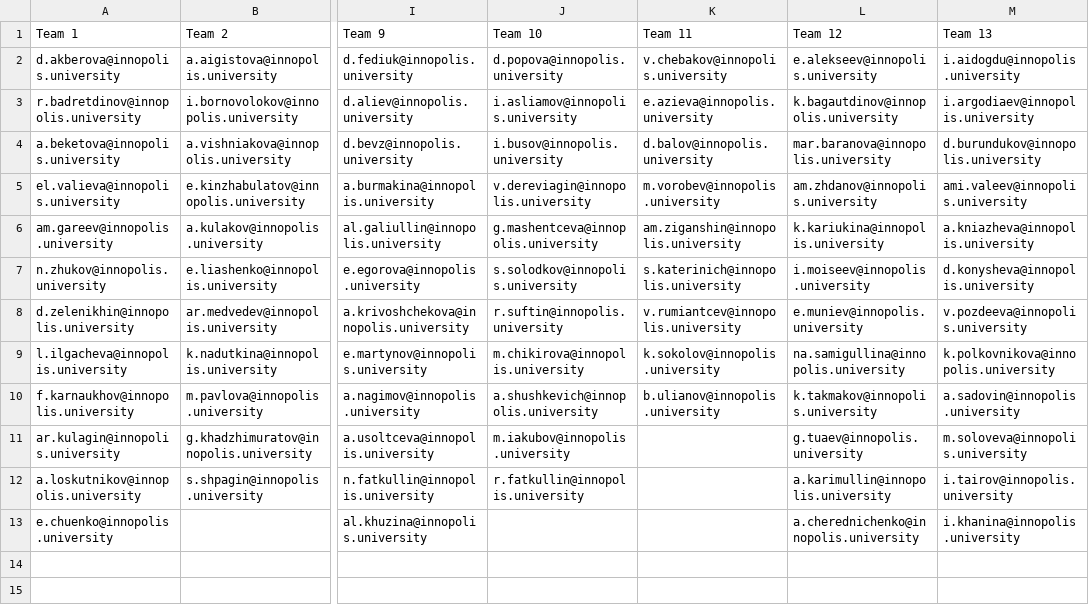
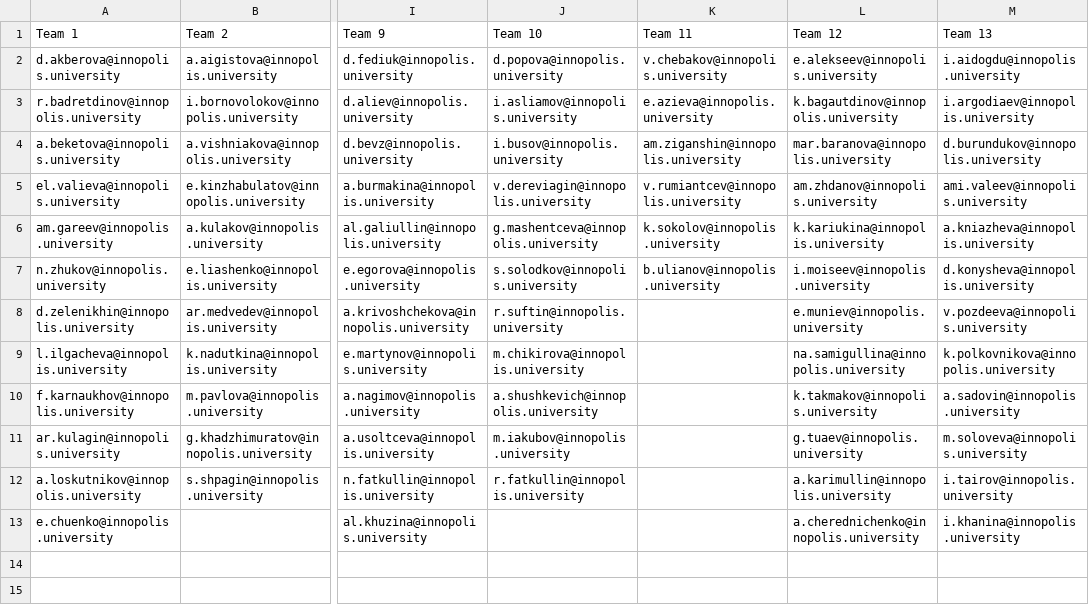
Before and after one commit to DaniK-51/attendance-counter, a CSV file: Participants_by_teams.csv, drawn as a sheet; only a part is shown, gaps mark what is left out; the diff names each change by its address in the sheet, - before the commit and + after, or states it on an @@ line.

```diff
--- a/Participants_by_teams.csv
+++ b/Participants_by_teams.csv
-K4 (Team 11): d.balov@innopolis.university
+K4 (Team 11): am.ziganshin@innopolis.university
-K5 (Team 11): m.vorobev@innopolis.university
+K5 (Team 11): v.rumiantcev@innopolis.university
-K6 (Team 11): am.ziganshin@innopolis.university
+K6 (Team 11): k.sokolov@innopolis.university
-K7 (Team 11): s.katerinich@innopolis.university
+K7 (Team 11): b.ulianov@innopolis.university
-K8 (Team 11): v.rumiantcev@innopolis.university
+K8 (Team 11): (empty)
-K9 (Team 11): k.sokolov@innopolis.university
+K9 (Team 11): (empty)
-K10 (Team 11): b.ulianov@innopolis.university
+K10 (Team 11): (empty)
```
Also changed, not shown: 7 other files.
